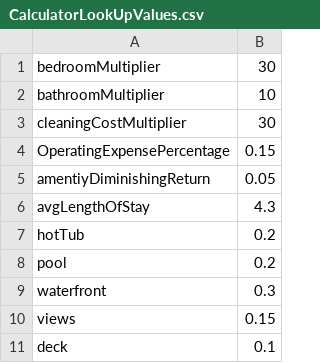
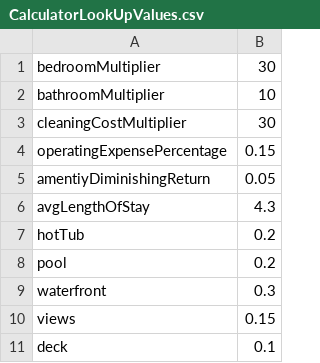
Before and after one commit to StockTown/STR_Base_Price, a CSV file: CalculatorLookUpValues.csv, drawn as a sheet.

Commit message:
Update CalculatorLookUpValues.csv

```diff
--- a/CalculatorLookUpValues.csv
+++ b/CalculatorLookUpValues.csv
@@ -3,3 +3,3 @@ bathroomMultiplier,10
 cleaningCostMultiplier,30
-OperatingExpensePercentage,0.15
+operatingExpensePercentage,0.15
 amentiyDiminishingReturn,0.05
```
